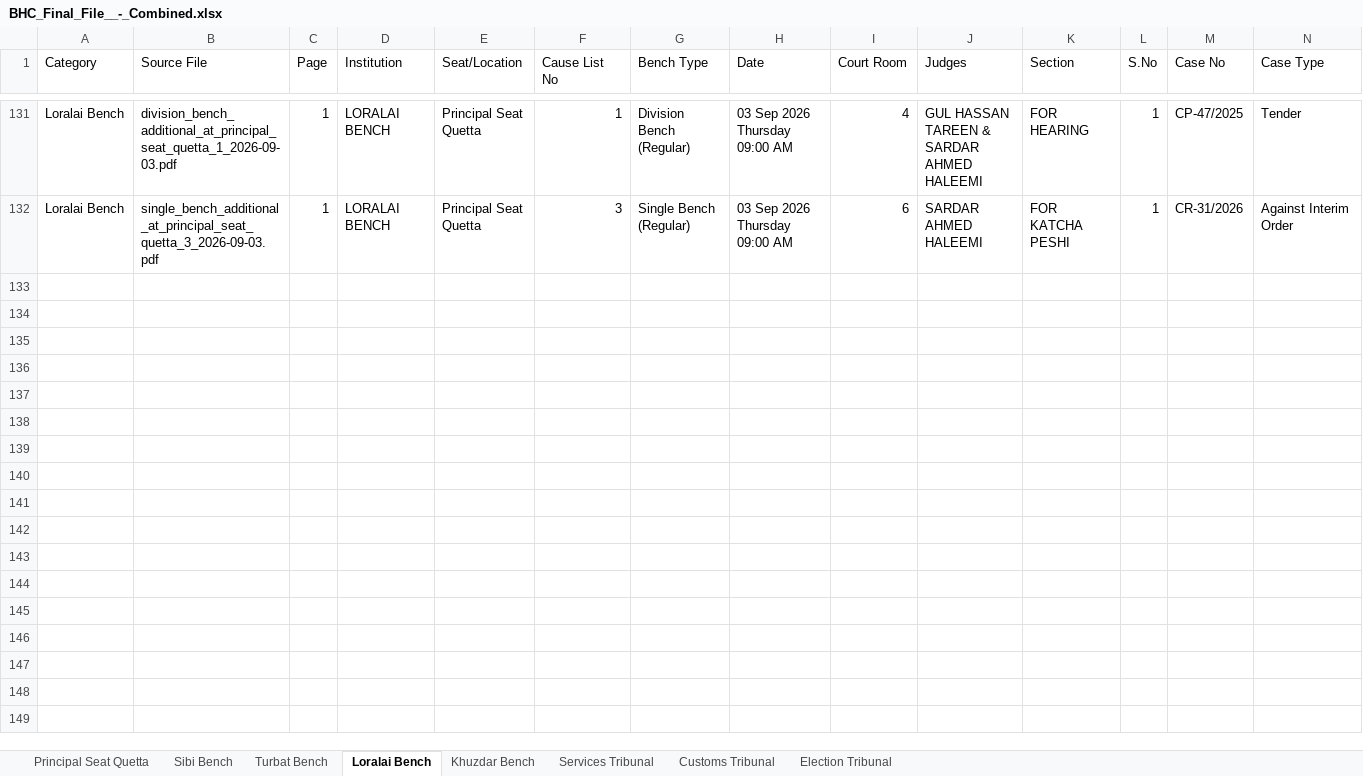
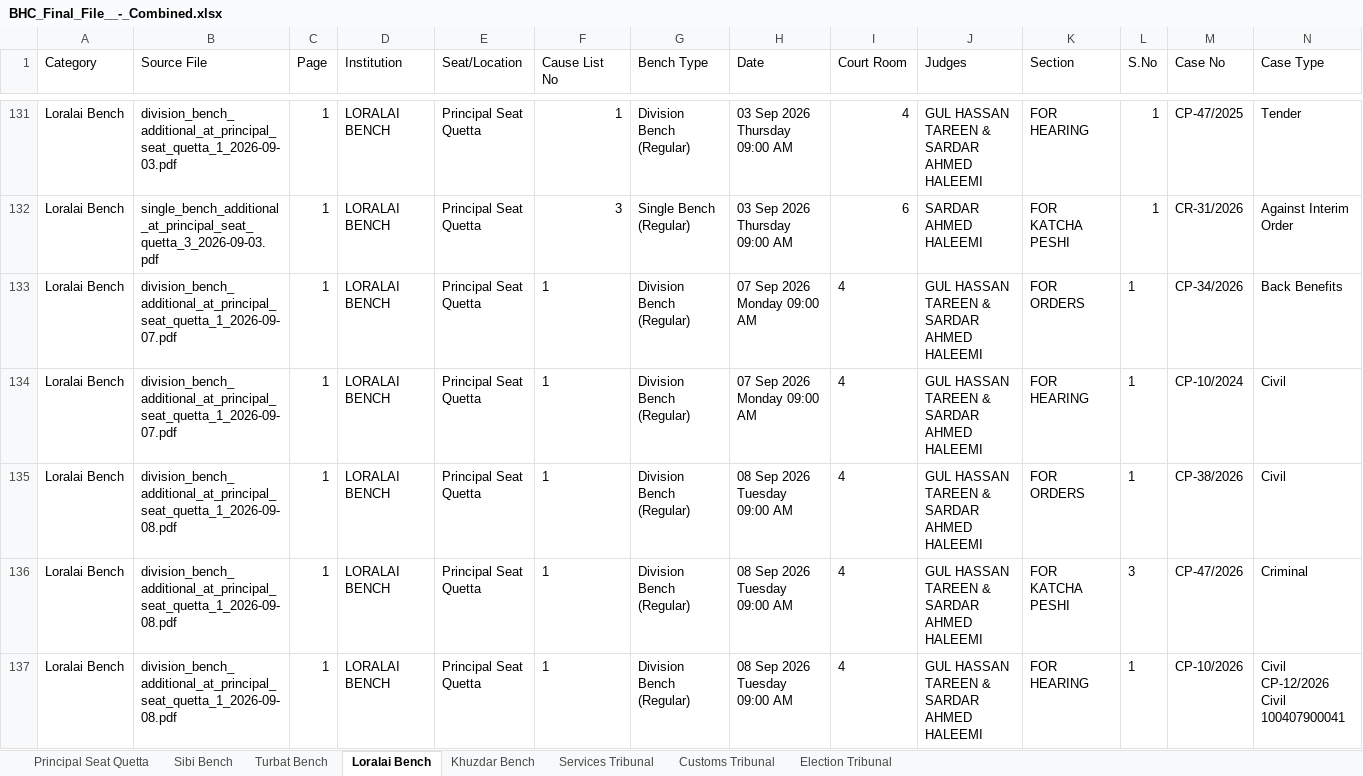
Before and after one commit to GallupPakistan/Balochistan-High-Court, an Excel workbook: data/BHC_Final_File__-_Combined.xlsx, sheet Loralai Bench, drawn as a sheet; only a part is shown, gaps mark what is left out; values as stored, in another font and other column widths than the file's, no borders; rows hold the shown columns only; the diff covers the shown part only; the diff names each change by its address in the sheet, - before the commit and + after, or states it on an @@ line.

```diff
--- a/data/BHC_Final_File__-_Combined.xlsx (sheet Loralai Bench)
+++ b/data/BHC_Final_File__-_Combined.xlsx (sheet Loralai Bench)
+row 133: Loralai Bench | division_bench_additional_at_principal_seat_quetta_1_2026-09-07.pdf | 1 | LORALAI BENCH | Principal Seat Quetta | 1 | Division Bench (Regular) | 07 Sep 2026 Monday 09:00 AM | 4 | GUL HASSAN TAREEN & SARDAR AHMED HALEEMI | FOR ORDERS | 1 | CP-34/2026 | Back Benefits
+row 134: Loralai Bench | division_bench_additional_at_principal_seat_quetta_1_2026-09-07.pdf | 1 | LORALAI BENCH | Principal Seat Quetta | 1 | Division Bench (Regular) | 07 Sep 2026 Monday 09:00 AM | 4 | GUL HASSAN TAREEN & SARDAR AHMED HALEEMI | FOR HEARING | 1 | CP-10/2024 | Civil
+row 135: Loralai Bench | division_bench_additional_at_principal_seat_quetta_1_2026-09-08.pdf | 1 | LORALAI BENCH | Principal Seat Quetta | 1 | Division Bench (Regular) | 08 Sep 2026 Tuesday 09:00 AM | 4 | GUL HASSAN TAREEN & SARDAR AHMED HALEEMI | FOR ORDERS | 1 | CP-38/2026 | Civil
+row 136: Loralai Bench | division_bench_additional_at_principal_seat_quetta_1_2026-09-08.pdf | 1 | LORALAI BENCH | Principal Seat Quetta | 1 | Division Bench (Regular) | 08 Sep 2026 Tuesday 09:00 AM | 4 | GUL HASSAN TAREEN & SARDAR AHMED HALEEMI | FOR KATCHA PESHI | 3 | CP-47/2026 | Criminal
+row 137: Loralai Bench | division_bench_additional_at_principal_seat_quetta_1_2026-09-08.pdf | 1 | LORALAI BENCH | Principal Seat Quetta | 1 | Division Bench (Regular) | 08 Sep 2026 Tuesday 09:00 AM | 4 | GUL HASSAN TAREEN & SARDAR AHMED HALEEMI | FOR HEARING | 1 | CP-10/2026 | Civil CP-12/2026 Civil 100407900041
```
Also changed, not shown: 13 added rows elsewhere in this sheet, sheet Principal Seat Quetta, sheet Khuzdar Bench, sheet Sibi Bench, sheet Turbat Bench, sheet Election Tribunal.
